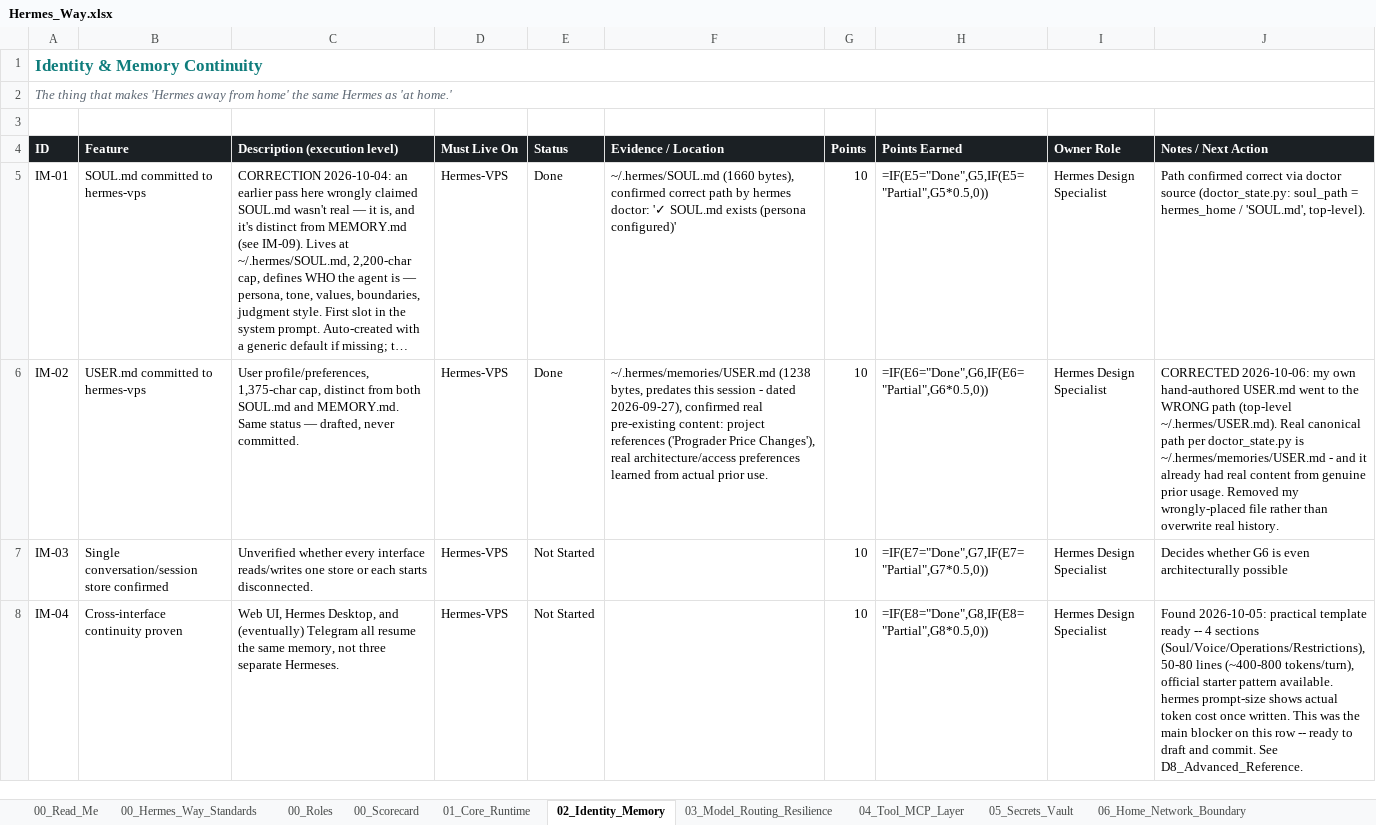
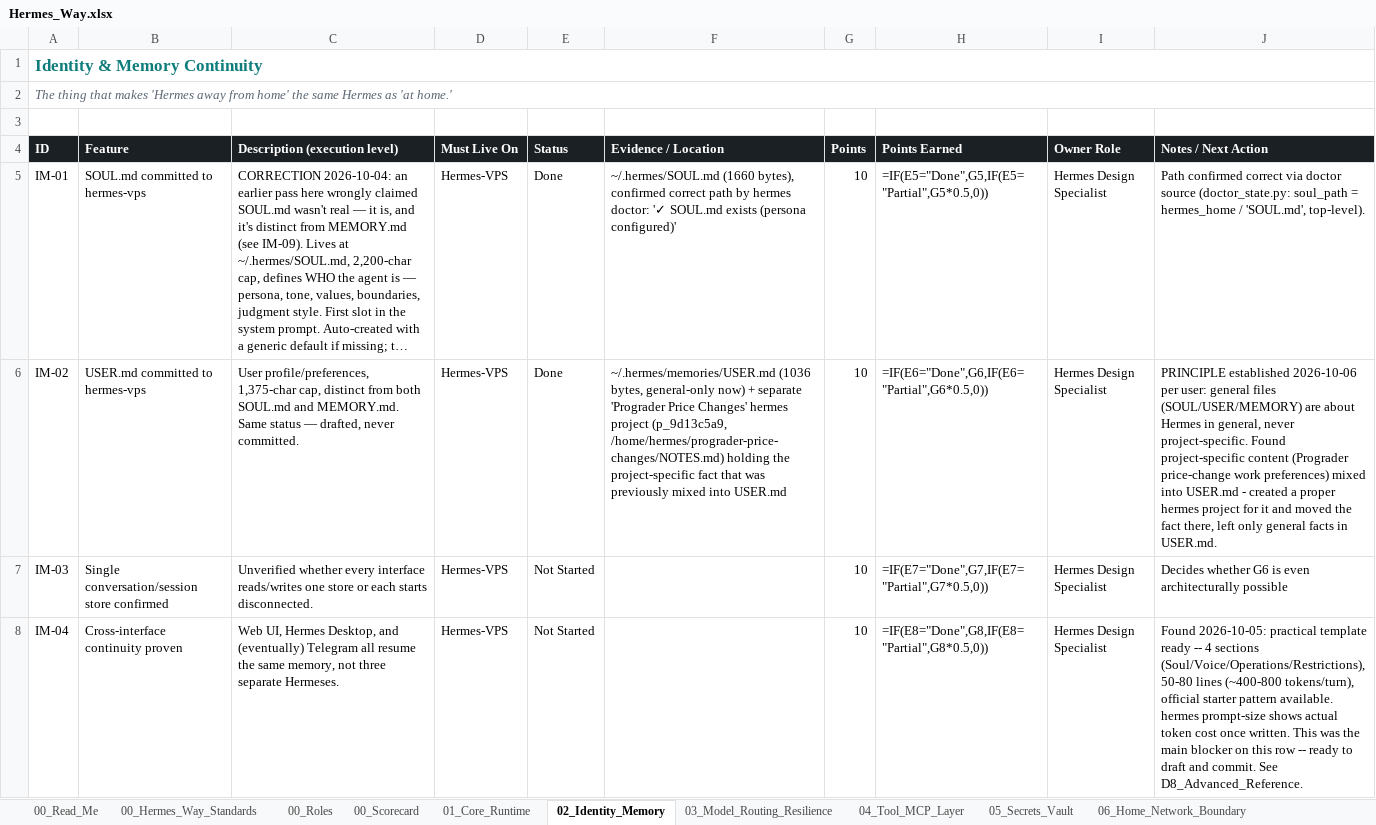
Before and after one commit to markstephenguy-bit/hermes, an Excel workbook: Hermes_Way.xlsx, sheet 02_Identity_Memory, drawn as a sheet; only a part is shown; long unchanged cells end in …; values as stored, in another font and other column widths than the file's, no borders; formulas without a stored value are shown as written; conditional formats and table styles not drawn; the diff names each change by its address in the sheet, - before the commit and + after, or states it on an @@ line.

```diff
--- a/Hermes_Way.xlsx (sheet 02_Identity_Memory)
+++ b/Hermes_Way.xlsx (sheet 02_Identity_Memory)
-F6 (Evidence / Location): ~/.hermes/memories/USER.md (1238 bytes, predates this session - dated 2026-09-27), confirmed real pre-existing content: project references ('Prograder Price Changes'), real architecture/access preferences learned from actual prior use.
+F6 (Evidence / Location): ~/.hermes/memories/USER.md (1036 bytes, general-only now) + separate 'Prograder Price Changes' hermes project (p_9d13c5a9, /home/hermes/prograder-price-changes/NOTES.md) holding the project-specific fact that was previously mixed into USER.md
-J6 (Notes / Next Action): CORRECTED 2026-10-06: my own hand-authored USER.md went to the WRONG path (top-level ~/.hermes/USER.md). Real canonical path per doctor_state.py is ~/.hermes/memories/USER.md - and it already had real content from genuine prior usage. Removed my wrongly-placed file rather than overwrite real history.
+J6 (Notes / Next Action): PRINCIPLE established 2026-10-06 per user: general files (SOUL/USER/MEMORY) are about Hermes in general, never project-specific. Found project-specific content (Prograder price-change work preferences) mixed into USER.md - created a proper hermes project for it and moved the fact there, left only general facts in USER.md.
```
Also changed, not shown: 1 other file.
